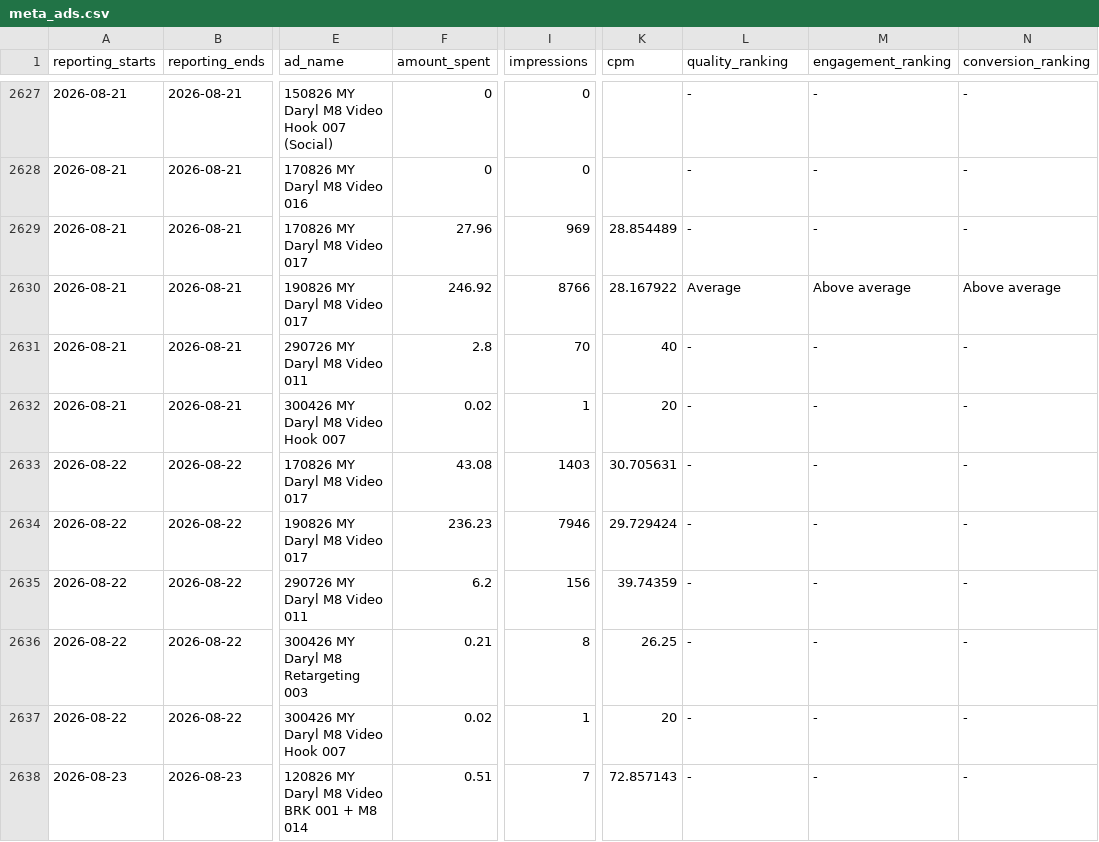
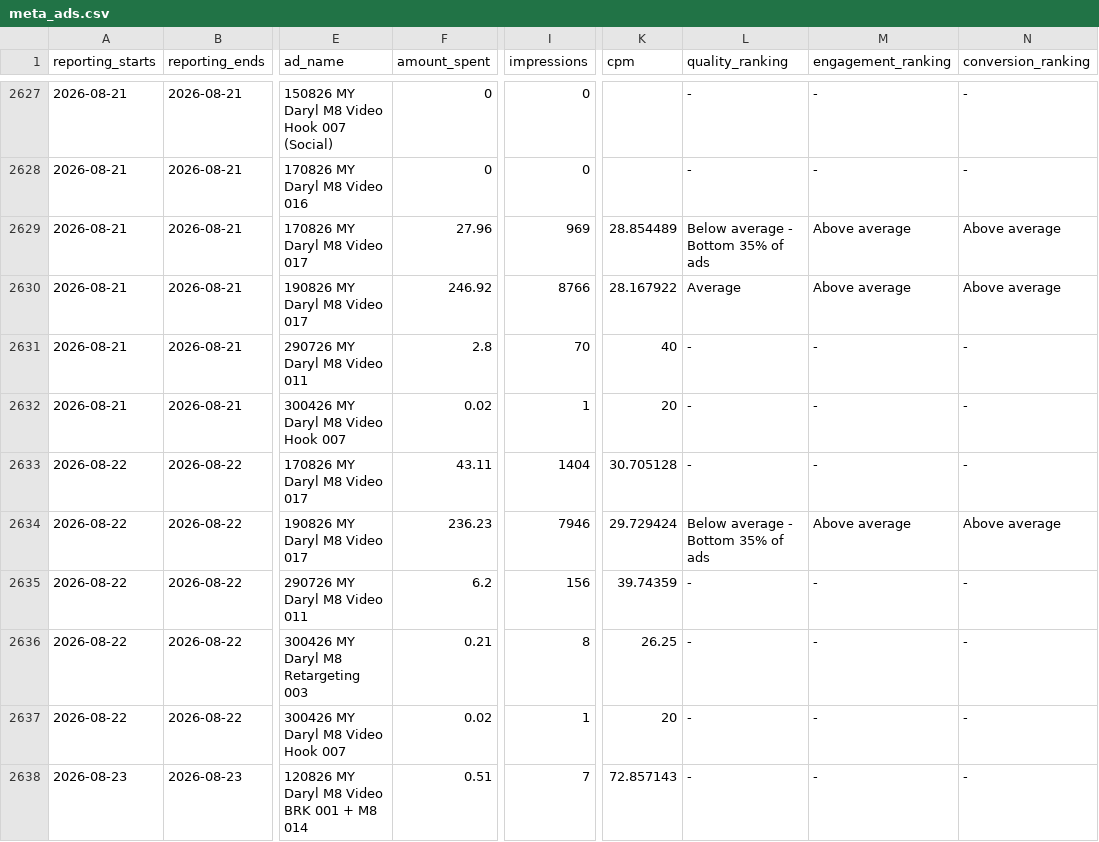
Before and after one commit to Sornphert/Movexercise8-analytics, a CSV file: data/meta_ads.csv, drawn as a sheet; only a part is shown, gaps mark what is left out; the diff covers the shown part only; the diff names each change by its address in the sheet, - before the commit and + after, or states it on an @@ line.

```diff
--- a/data/meta_ads.csv
+++ b/data/meta_ads.csv
-L2629 (quality_ranking): -
+L2629 (quality_ranking): Below average - Bottom 35% of ads
-M2629 (engagement_ranking): -
+M2629 (engagement_ranking): Above average
-N2629 (conversion_ranking): -
+N2629 (conversion_ranking): Above average
-F2633 (amount_spent): 43.08
+F2633 (amount_spent): 43.11
-I2633 (impressions): 1403
+I2633 (impressions): 1404
-K2633 (cpm): 30.705631
+K2633 (cpm): 30.705128
-L2634 (quality_ranking): -
+L2634 (quality_ranking): Below average - Bottom 35% of ads
-M2634 (engagement_ranking): -
+M2634 (engagement_ranking): Above average
-N2634 (conversion_ranking): -
+N2634 (conversion_ranking): Above average
```
Also changed, not shown: 5 added rows and 14 edited cells elsewhere in this file, data/meta_ad_creatives.csv.
